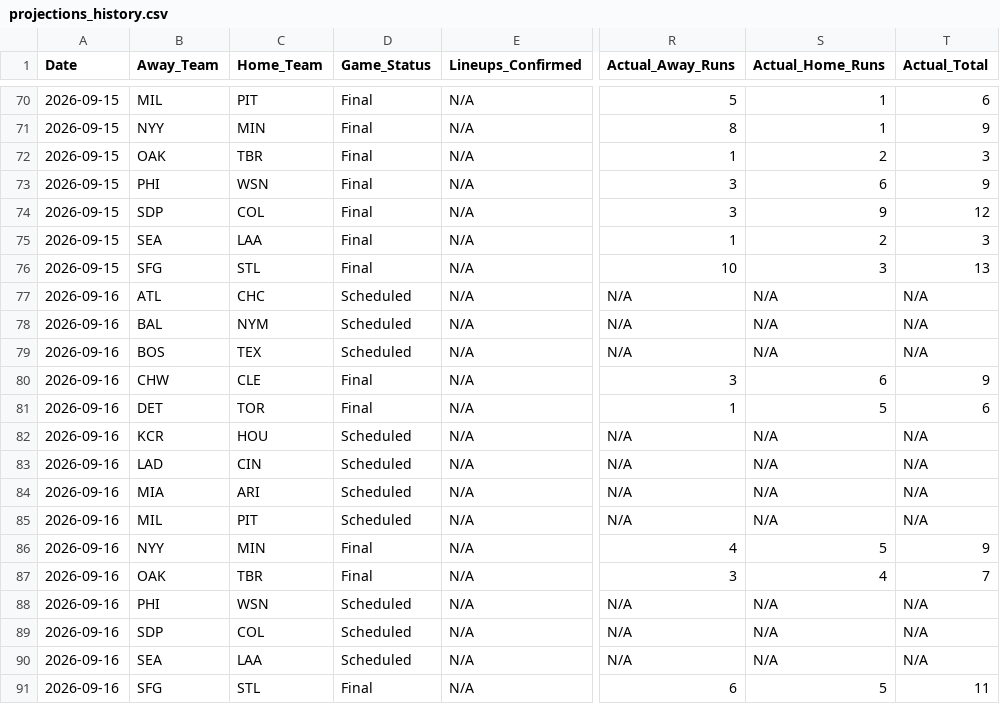
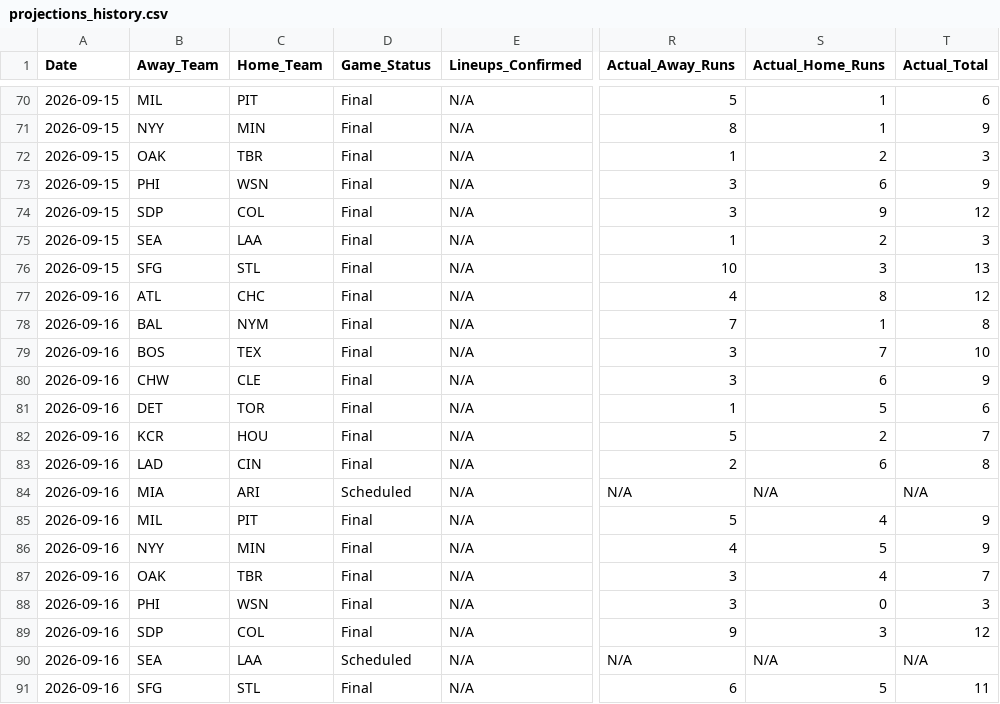
Before and after one commit to matthewmehl14-glitch/MLB-Model, a CSV file: projections_history.csv, drawn as a sheet; only a part is shown, gaps mark what is left out; the diff covers the shown part only; the diff names each change by its address in the sheet, - before the commit and + after, or states it on an @@ line.

```diff
--- a/projections_history.csv
+++ b/projections_history.csv
-D77:D79 (Game_Status): Scheduled
+D77:D79 (Game_Status): Final
-R77 (Actual_Away_Runs): N/A
+R77 (Actual_Away_Runs): 4
-S77 (Actual_Home_Runs): N/A
+S77 (Actual_Home_Runs): 8
-T77 (Actual_Total): N/A
+T77 (Actual_Total): 12
-R78 (Actual_Away_Runs): N/A
+R78 (Actual_Away_Runs): 7
-S78 (Actual_Home_Runs): N/A
+S78 (Actual_Home_Runs): 1
-T78 (Actual_Total): N/A
+T78 (Actual_Total): 8
-R79 (Actual_Away_Runs): N/A
+R79 (Actual_Away_Runs): 3
-S79 (Actual_Home_Runs): N/A
+S79 (Actual_Home_Runs): 7
-T79 (Actual_Total): N/A
+T79 (Actual_Total): 10
-D82:D83 (Game_Status): Scheduled
+D82:D83 (Game_Status): Final
-R82 (Actual_Away_Runs): N/A
+R82 (Actual_Away_Runs): 5
-S82 (Actual_Home_Runs): N/A
+S82 (Actual_Home_Runs): 2
-T82 (Actual_Total): N/A
+T82 (Actual_Total): 7
-R83 (Actual_Away_Runs): N/A
+R83 (Actual_Away_Runs): 2
-S83 (Actual_Home_Runs): N/A
+S83 (Actual_Home_Runs): 6
-T83 (Actual_Total): N/A
+T83 (Actual_Total): 8
-D85 (Game_Status): Scheduled
+D85 (Game_Status): Final
-R85 (Actual_Away_Runs): N/A
+R85 (Actual_Away_Runs): 5
-S85 (Actual_Home_Runs): N/A
+S85 (Actual_Home_Runs): 4
-T85 (Actual_Total): N/A
+T85 (Actual_Total): 9
-D88:D89 (Game_Status): Scheduled
+D88:D89 (Game_Status): Final
-R88 (Actual_Away_Runs): N/A
+R88 (Actual_Away_Runs): 3
-S88 (Actual_Home_Runs): N/A
+S88 (Actual_Home_Runs): 0
-T88 (Actual_Total): N/A
+T88 (Actual_Total): 3
-R89 (Actual_Away_Runs): N/A
+R89 (Actual_Away_Runs): 9
-S89 (Actual_Home_Runs): N/A
+S89 (Actual_Home_Runs): 3
-T89 (Actual_Total): N/A
+T89 (Actual_Total): 12
```
Also changed, not shown: 61 edited cells elsewhere in this file, 1 other file.
